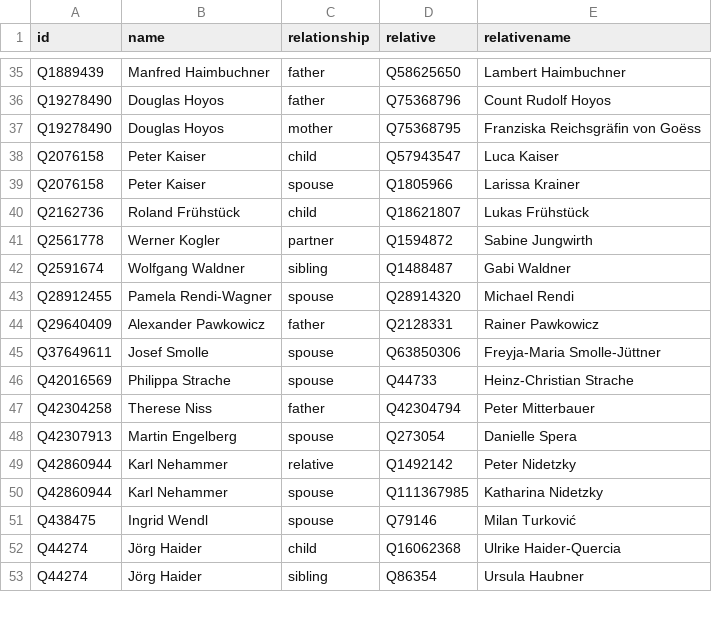
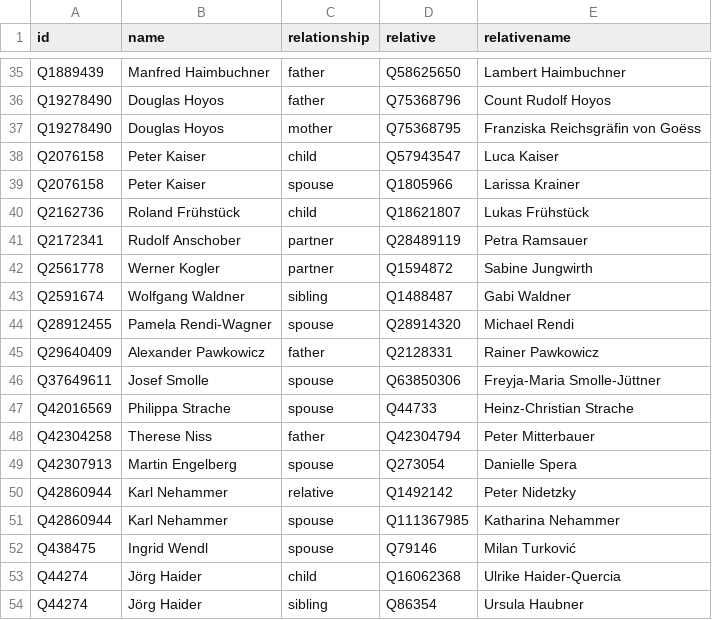
Before and after one commit to every-politician-scrapers/austria-cabinet, a CSV file: html/family.csv, drawn as a sheet; only a part is shown, gaps mark what is left out.

```diff
--- a/html/family.csv
+++ b/html/family.csv
@@ -40,2 +40,3 @@ Q2076158,Peter Kaiser,spouse,Q1805966,Larissa Krainer
 Q2162736,Roland Frühstück,child,Q18621807,Lukas Frühstück
+Q2172341,Rudolf Anschober,partner,Q28489119,Petra Ramsauer
 Q2561778,Werner Kogler,partner,Q1594872,Sabine Jungwirth
@@ -49,3 +50,3 @@ Q42307913,Martin Engelberg,spouse,Q273054,Danielle Spera
 Q42860944,Karl Nehammer,relative,Q1492142,Peter Nidetzky
-Q42860944,Karl Nehammer,spouse,Q111367985,Katharina Nidetzky
+Q42860944,Karl Nehammer,spouse,Q111367985,Katharina Nehammer
 Q438475,Ingrid Wendl,spouse,Q79146,Milan Turković
```
Also changed, not shown: html/legislators.csv.
